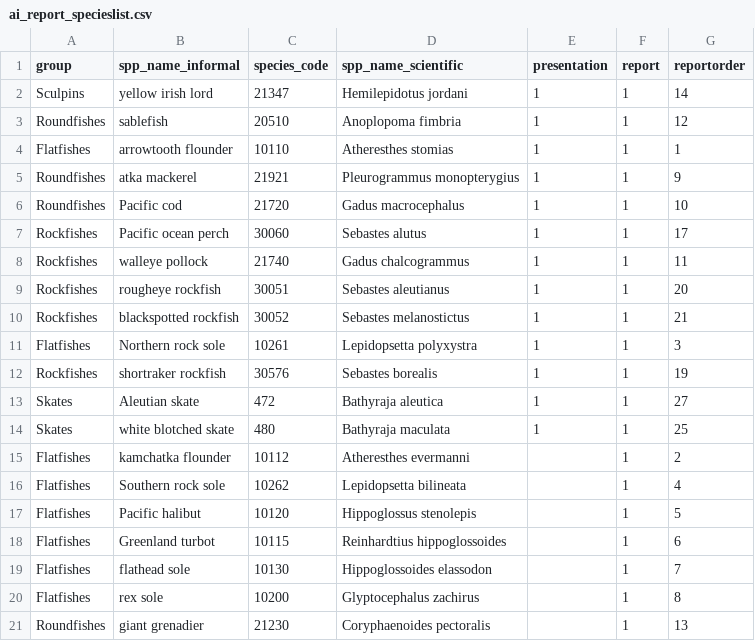
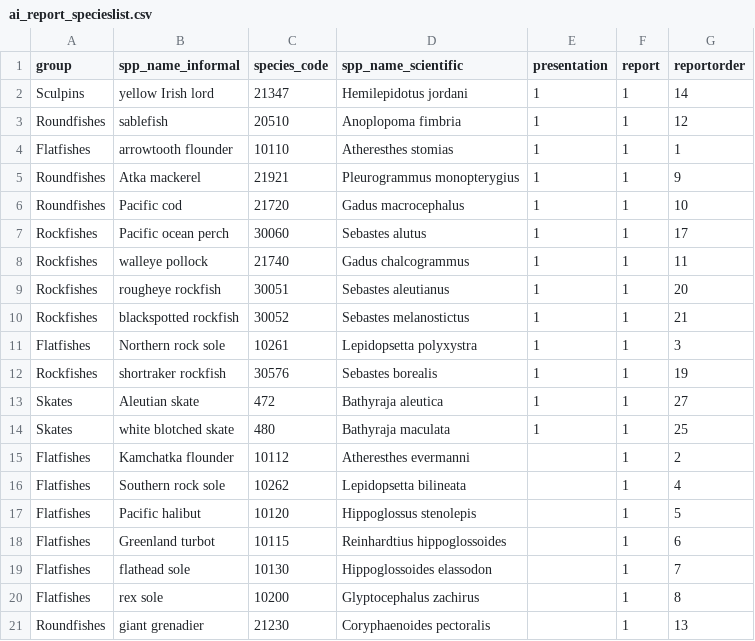
Before and after one commit to MargaretSiple-NOAA/goa-ai-data-reports, a CSV file: data/ai_report_specieslist.csv, drawn as a sheet; only a part is shown.

```diff
--- a/data/ai_report_specieslist.csv
+++ b/data/ai_report_specieslist.csv
@@ -1,6 +1,6 @@
 group,spp_name_informal,species_code,spp_name_scientific,presentation,report,reportorder
-Sculpins,yellow irish lord,21347,Hemilepidotus jordani,1,1,14
+Sculpins,yellow Irish lord,21347,Hemilepidotus jordani,1,1,14
 Roundfishes,sablefish,20510,Anoplopoma fimbria,1,1,12
 Flatfishes,arrowtooth flounder,10110,Atheresthes stomias,1,1,1
-Roundfishes,atka mackerel,21921,Pleurogrammus monopterygius,1,1,9
+Roundfishes,Atka mackerel,21921,Pleurogrammus monopterygius,1,1,9
 Roundfishes,Pacific cod,21720,Gadus macrocephalus,1,1,10
@@ -14,3 +14,3 @@ Skates,Aleutian skate,472,Bathyraja aleutica,1,1,27
 Skates,white blotched skate,480,Bathyraja maculata,1,1,25
-Flatfishes,kamchatka flounder,10112,Atheresthes evermanni,,1,2
+Flatfishes,Kamchatka flounder,10112,Atheresthes evermanni,,1,2
 Flatfishes,Southern rock sole,10262,Lepidopsetta bilineata,,1,4
```
Also changed, not shown: data/AI2022_SpeciesBlurbMiddleSentences.csv, 4 other files.
